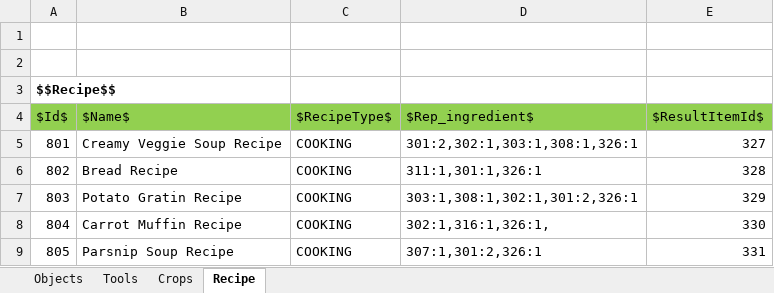
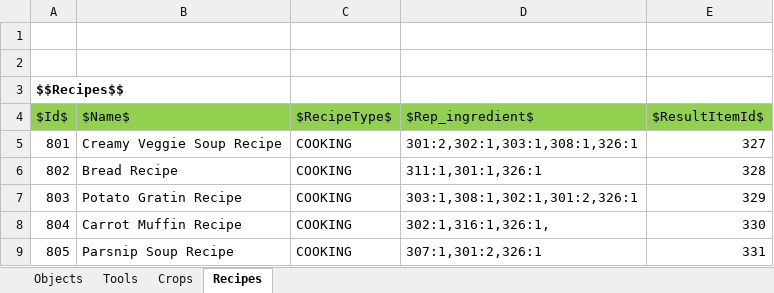
Before and after one commit to key0223/Farm, an Excel workbook: Sheets/ItemData.xlsx, sheet Recipes, drawn as a sheet; values as stored, in another font and other column widths than the file's, no borders; charts and pictures not drawn; the diff names each change by its address in the sheet, - before the commit and + after, or states it on an @@ line.

```diff
--- a/Sheets/ItemData.xlsx (sheet Recipes)
+++ b/Sheets/ItemData.xlsx (sheet Recipes)
-sheet tab: Recipe
+sheet tab: Recipes
-A3 ($Id$): $$Recipe$$
+A3 ($Id$): $$Recipes$$
```
Also changed, not shown: Sheets/StringData.xlsx, 10 other files.
